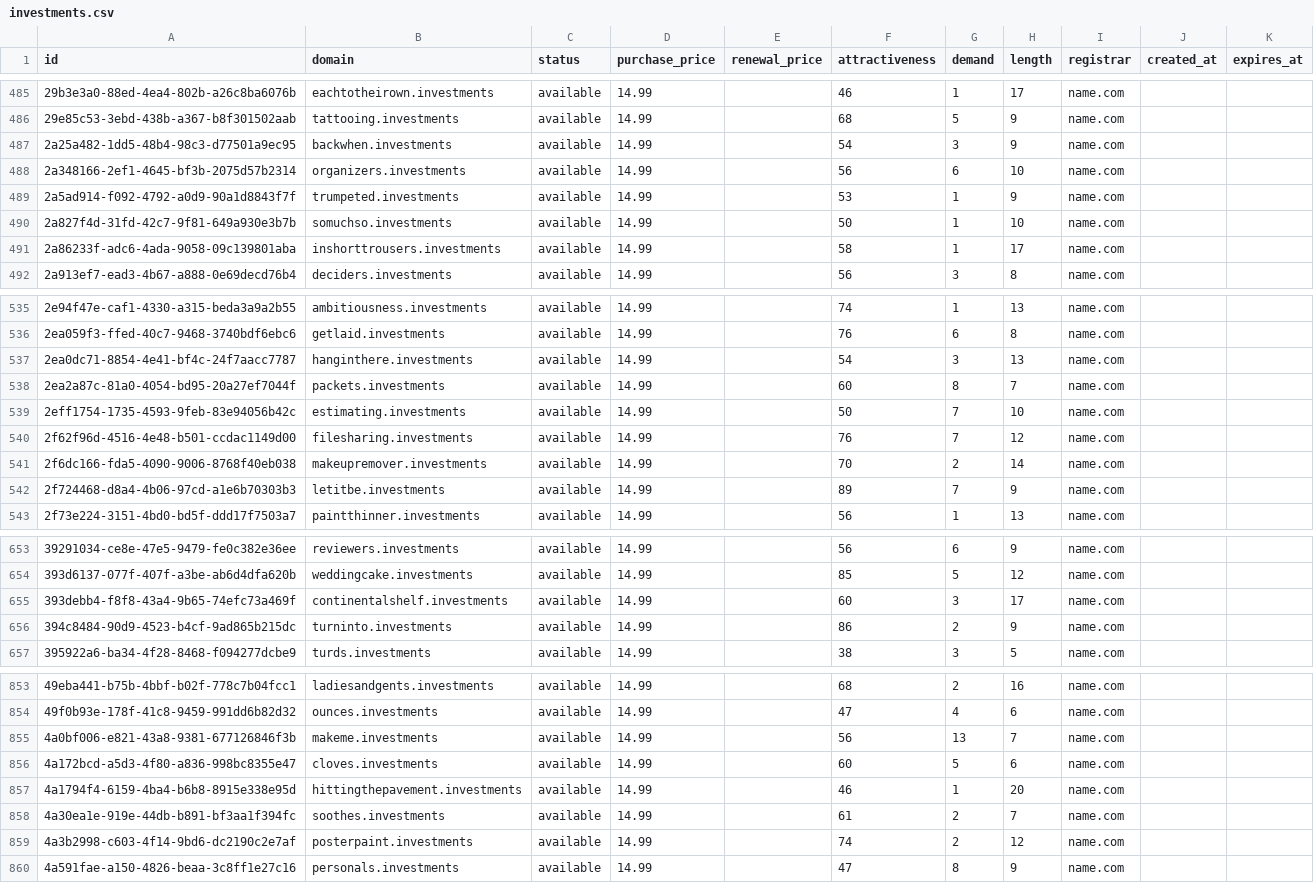
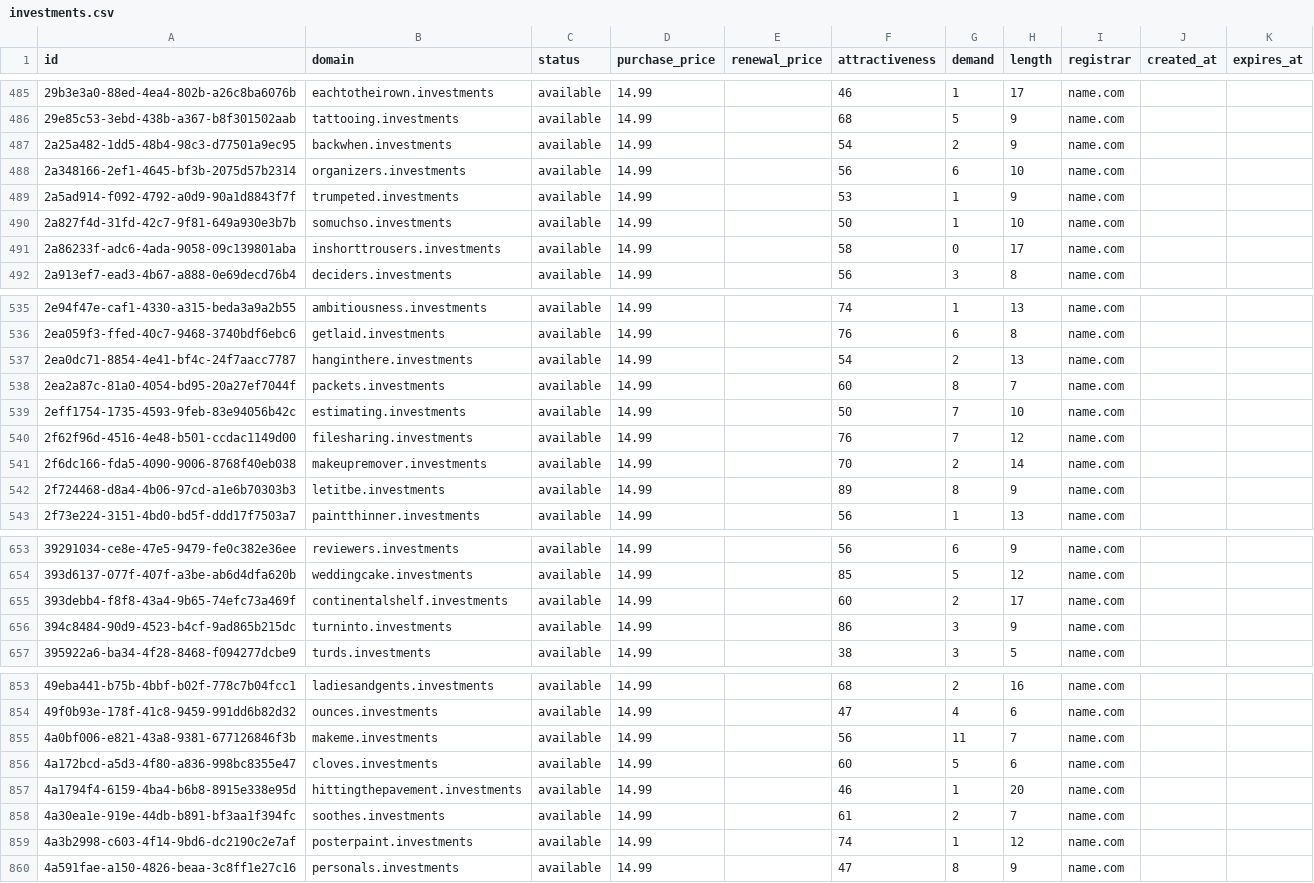
Before and after one commit to UniqueDomains/investments-oneword-domains, a CSV file: investments.csv, drawn as a sheet; only a part is shown, gaps mark what is left out; the diff covers the shown part only.

```diff
--- a/investments.csv
+++ b/investments.csv
@@ -486,3 +486,3 @@ id,domain,status,purchase_price,renewal_price,attractiveness,demand,length,regis
 29e85c53-3ebd-438b-a367-b8f301502aab,tattooing.investments,available,14.99,,68,5,9,name.com,,
-2a25a482-1dd5-48b4-98c3-d77501a9ec95,backwhen.investments,available,14.99,,54,3,9,name.com,,
+2a25a482-1dd5-48b4-98c3-d77501a9ec95,backwhen.investments,available,14.99,,54,2,9,name.com,,
 2a348166-2ef1-4645-bf3b-2075d57b2314,organizers.investments,available,14.99,,56,6,10,name.com,,
@@ -490,3 +490,3 @@ id,domain,status,purchase_price,renewal_price,attractiveness,demand,length,regis
 2a827f4d-31fd-42c7-9f81-649a930e3b7b,somuchso.investments,available,14.99,,50,1,10,name.com,,
-2a86233f-adc6-4ada-9058-09c139801aba,inshorttrousers.investments,available,14.99,,58,1,17,name.com,,
+2a86233f-adc6-4ada-9058-09c139801aba,inshorttrousers.investments,available,14.99,,58,0,17,name.com,,
 2a913ef7-ead3-4b67-a888-0e69decd76b4,deciders.investments,available,14.99,,56,3,8,name.com,,
@@ -536,3 +536,3 @@ id,domain,status,purchase_price,renewal_price,attractiveness,demand,length,regis
 2ea059f3-ffed-40c7-9468-3740bdf6ebc6,getlaid.investments,available,14.99,,76,6,8,name.com,,
-2ea0dc71-8854-4e41-bf4c-24f7aacc7787,hanginthere.investments,available,14.99,,54,3,13,name.com,,
+2ea0dc71-8854-4e41-bf4c-24f7aacc7787,hanginthere.investments,available,14.99,,54,2,13,name.com,,
 2ea2a87c-81a0-4054-bd95-20a27ef7044f,packets.investments,available,14.99,,60,8,7,name.com,,
@@ -541,3 +541,3 @@ id,domain,status,purchase_price,renewal_price,attractiveness,demand,length,regis
 2f6dc166-fda5-4090-9006-8768f40eb038,makeupremover.investments,available,14.99,,70,2,14,name.com,,
-2f724468-d8a4-4b06-97cd-a1e6b70303b3,letitbe.investments,available,14.99,,89,7,9,name.com,,
+2f724468-d8a4-4b06-97cd-a1e6b70303b3,letitbe.investments,available,14.99,,89,8,9,name.com,,
 2f73e224-3151-4bd0-bd5f-ddd17f7503a7,paintthinner.investments,available,14.99,,56,1,13,name.com,,
@@ -654,4 +654,4 @@ id,domain,status,purchase_price,renewal_price,attractiveness,demand,length,regis
 393d6137-077f-407f-a3be-ab6d4dfa620b,weddingcake.investments,available,14.99,,85,5,12,name.com,,
-393debb4-f8f8-43a4-9b65-74efc73a469f,continentalshelf.investments,available,14.99,,60,3,17,name.com,,
-394c8484-90d9-4523-b4cf-9ad865b215dc,turninto.investments,available,14.99,,86,2,9,name.com,,
+393debb4-f8f8-43a4-9b65-74efc73a469f,continentalshelf.investments,available,14.99,,60,2,17,name.com,,
+394c8484-90d9-4523-b4cf-9ad865b215dc,turninto.investments,available,14.99,,86,3,9,name.com,,
 395922a6-ba34-4f28-8468-f094277dcbe9,turds.investments,available,14.99,,38,3,5,name.com,,
@@ -854,3 +854,3 @@ id,domain,status,purchase_price,renewal_price,attractiveness,demand,length,regis
 49f0b93e-178f-41c8-9459-991dd6b82d32,ounces.investments,available,14.99,,47,4,6,name.com,,
-4a0bf006-e821-43a8-9381-677126846f3b,makeme.investments,available,14.99,,56,13,7,name.com,,
+4a0bf006-e821-43a8-9381-677126846f3b,makeme.investments,available,14.99,,56,11,7,name.com,,
 4a172bcd-a5d3-4f80-a836-998bc8355e47,cloves.investments,available,14.99,,60,5,6,name.com,,
@@ -858,3 +858,3 @@ id,domain,status,purchase_price,renewal_price,attractiveness,demand,length,regis
 4a30ea1e-919e-44db-b891-bf3aa1f394fc,soothes.investments,available,14.99,,61,2,7,name.com,,
-4a3b2998-c603-4f14-9bd6-dc2190c2e7af,posterpaint.investments,available,14.99,,74,2,12,name.com,,
+4a3b2998-c603-4f14-9bd6-dc2190c2e7af,posterpaint.investments,available,14.99,,74,1,12,name.com,,
 4a591fae-a150-4826-beaa-3c8ff1e27c16,personals.investments,available,14.99,,47,8,9,name.com,,
```
Also changed, not shown: 55 edited cells elsewhere in this file, 4 other files.
